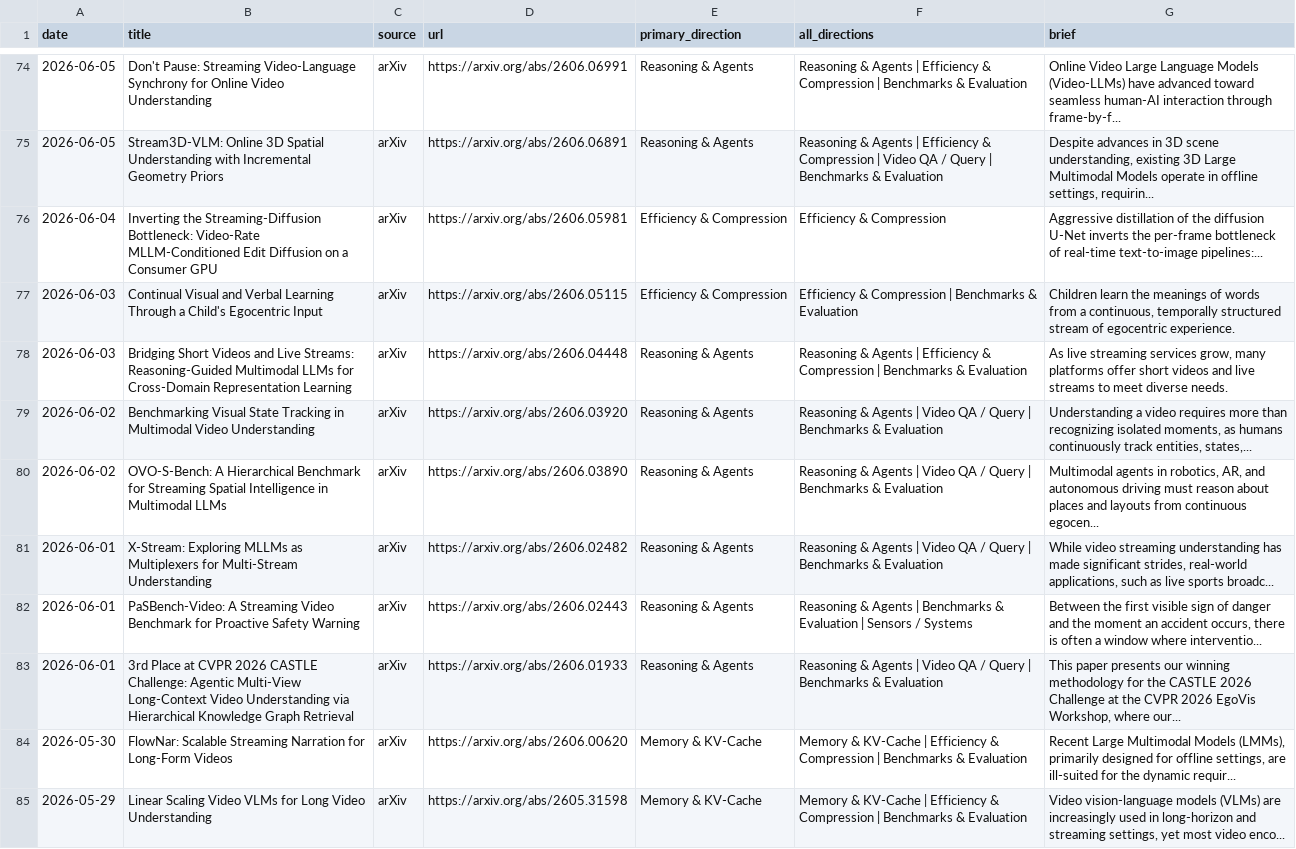
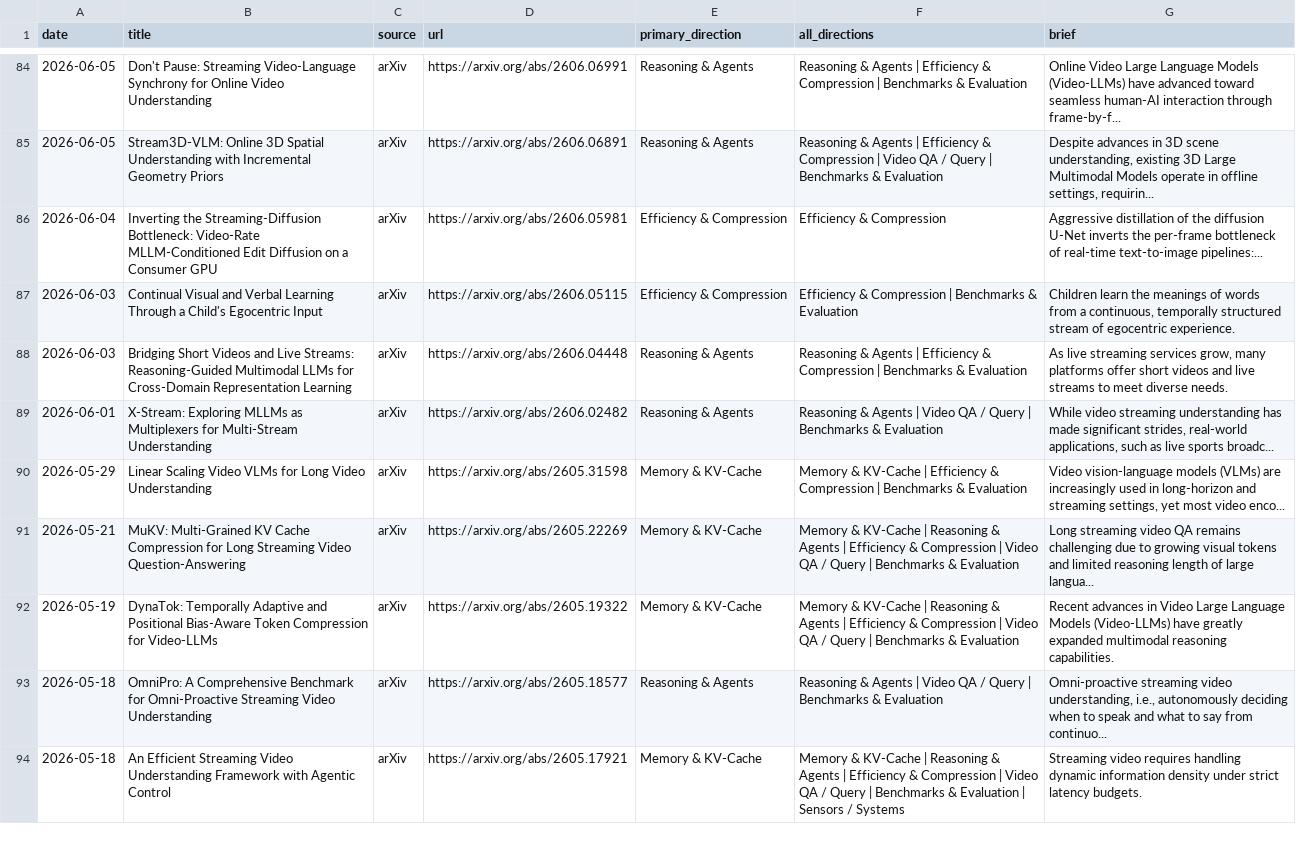
Before and after one commit to hjh123445/streaming-video-understanding-papers-2026, a CSV file: data/papers_2026_streaming_video_understanding.csv, drawn as a sheet; only a part is shown, gaps mark what is left out; the shorter side is filled out with more unchanged rows; the diff covers the shown part only.

```diff
--- a/data/papers_2026_streaming_video_understanding.csv
+++ b/data/papers_2026_streaming_video_understanding.csv
@@ -78,8 +88,3 @@ date,title,source,url,primary_direction,all_directions,brief
 2026-06-03,Bridging Short Videos and Live Streams: Reasoning-Guided Multimodal LLMs for Cross-Domain Representation Learning,arXiv,https://arxiv.org/abs/2606.04448,Reasoning & Agents,Reasoning & Agents | Efficiency & Compression | Benchmarks & Evaluation,"As live streaming services grow, many platforms offer short videos and live streams to meet diverse needs."
-2026-06-02,Benchmarking Visual State Tracking in Multimodal Video Understanding,arXiv,https://arxiv.org/abs/2606.03920,Reasoning & Agents,Reasoning & Agents | Video QA / Query | Benchmarks & Evaluation,"Understanding a video requires more than recognizing isolated moments, as humans continuously track entities, states,..."
-2026-06-02,OVO-S-Bench: A Hierarchical Benchmark for Streaming Spatial Intelligence in Multimodal LLMs,arXiv,https://arxiv.org/abs/2606.03890,Reasoning & Agents,Reasoning & Agents | Video QA / Query | Benchmarks & Evaluation,"Multimodal agents in robotics, AR, and autonomous driving must reason about places and layouts from continuous egocen..."
 2026-06-01,X-Stream: Exploring MLLMs as Multiplexers for Multi-Stream Understanding,arXiv,https://arxiv.org/abs/2606.02482,Reasoning & Agents,Reasoning & Agents | Video QA / Query | Benchmarks & Evaluation,"While video streaming understanding has made significant strides, real-world applications, such as live sports broadc..."
-2026-06-01,PaSBench-Video: A Streaming Video Benchmark for Proactive Safety Warning,arXiv,https://arxiv.org/abs/2606.02443,Reasoning & Agents,Reasoning & Agents | Benchmarks & Evaluation | Sensors / Systems,"Between the first visible sign of danger and the moment an accident occurs, there is often a window where interventio..."
-2026-06-01,3rd Place at CVPR 2026 CASTLE Challenge: Agentic Multi-View Long-Context Video Understanding via Hierarchical Knowledge Graph Retrieval,arXiv,https://arxiv.org/abs/2606.01933,Reasoning & Agents,Reasoning & Agents | Video QA / Query | Benchmarks & Evaluation,"This paper presents our winning methodology for the CASTLE 2026 Challenge at the CVPR 2026 EgoVis Workshop, where our..."
-2026-05-30,FlowNar: Scalable Streaming Narration for Long-Form Videos,arXiv,https://arxiv.org/abs/2606.00620,Memory & KV-Cache,Memory & KV-Cache | Efficiency & Compression | Benchmarks & Evaluation,"Recent Large Multimodal Models (LMMs), primarily designed for offline settings, are ill-suited for the dynamic requir..."
 2026-05-29,Linear Scaling Video VLMs for Long Video Understanding,arXiv,https://arxiv.org/abs/2605.31598,Memory & KV-Cache,Memory & KV-Cache | Efficiency & Compression | Benchmarks & Evaluation,"Video vision-language models (VLMs) are increasingly used in long-horizon and streaming settings, yet most video enco..."
```
Also changed, not shown: 10 added rows, 7 removed rows and 1 edited cell elsewhere in this file, data/papers_2026_streaming_video_understanding.auto.csv, data/papers_2026_streaming_video_understanding.categories.csv, 1 other file.
